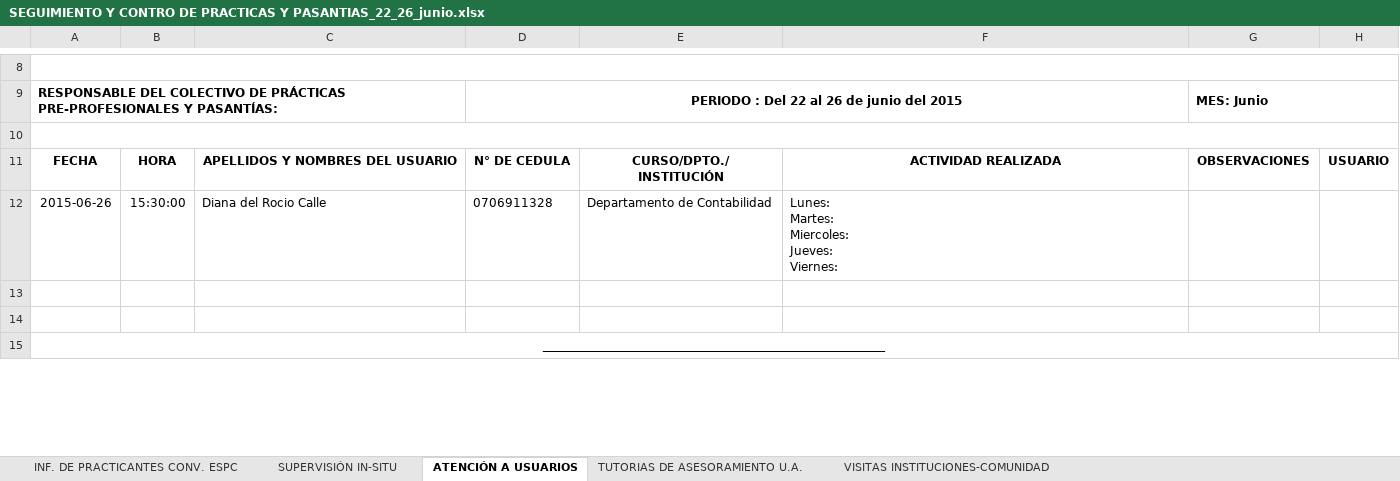
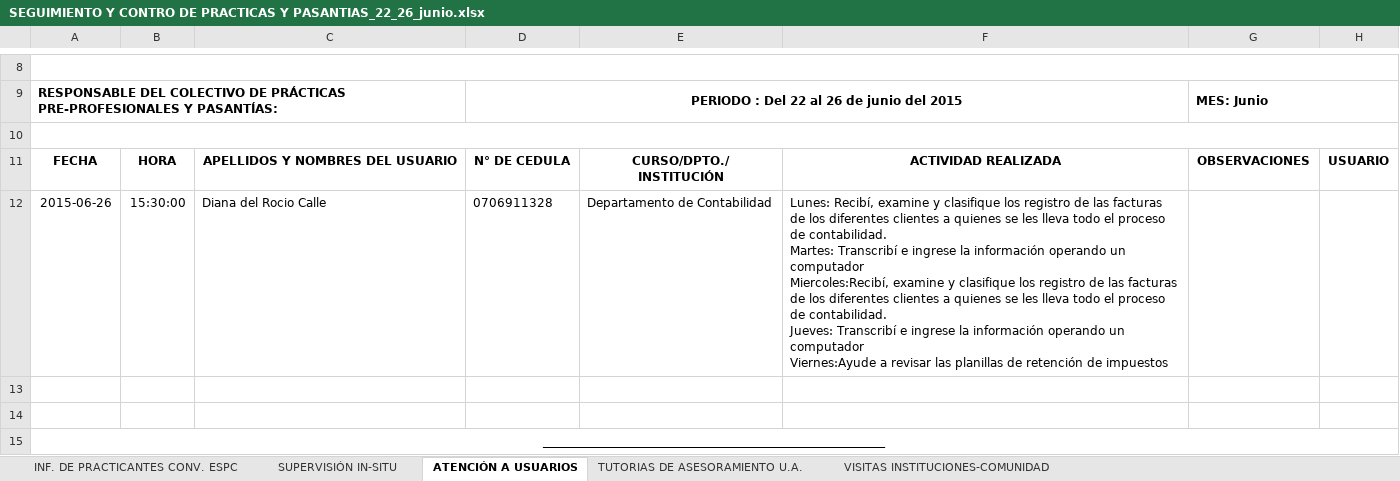
Before and after one commit to kleberloayzacastro/universidad, an Excel workbook: 2015-2016/PRE_PRO/pasantes/datos_pasantes/2015/diana/2015/junio/SEGUIMIENTO Y CONTRO DE PRACTICAS Y PASANTIAS_22_26_junio.xlsx, sheet ATENCIÓN A USUARIOS, drawn as a sheet; only a part is shown, gaps mark what is left out; values as stored, in another font and other column widths than the file's, no borders; charts and pictures not drawn; ↵ is a line break in a cell; the diff names each change by its address in the sheet, - before the commit and + after, or states it on an @@ line.

```diff
--- a/2015-2016/PRE_PRO/pasantes/datos_pasantes/2015/diana/2015/junio/SEGUIMIENTO Y CONTRO DE PRACTICAS Y PASANTIAS_22_26_junio.xlsx (sheet ATENCIÓN A USUARIOS)
+++ b/2015-2016/PRE_PRO/pasantes/datos_pasantes/2015/diana/2015/junio/SEGUIMIENTO Y CONTRO DE PRACTICAS Y PASANTIAS_22_26_junio.xlsx (sheet ATENCIÓN A USUARIOS)
-F12: Lunes: ↵ Martes: ↵ Miercoles: ↵ Jueves: ↵ Viernes:
+F12: Lunes: Recibí, examine y clasifique los registro de las facturas de los diferentes clientes a quienes se les lleva todo el proceso de contabilidad. ↵ Martes: Transcribí e ingrese la información operando un computador ↵ Miercoles:Recibí, examine y clasifique los registro de las facturas de los diferentes clientes a quienes se les lleva todo el proceso de contabilidad. ↵ Jueves: Transcribí e ingrese la información operando un computador ↵ Viernes:Ayude a revisar las planillas de retención de impuestos
```
Also changed, not shown: sheet SUPERVISIÓN IN-SITU, 2015-2016/PRE_PRO/pasantes/datos_pasantes/2015/alvaro/2015/junio/SEGUIMIENTO Y CONTRO DE PRACTICAS Y PASANTIAS_01_05_junio.xlsx, 2015-2016/PRE_PRO/pasantes/datos_pasantes/2015/diana/2015/junio/SEGUIMIENTO Y CONTRO DE PRACTICAS Y PASANTIAS_29_junio_03_julio.xlsx, 12 other files.
